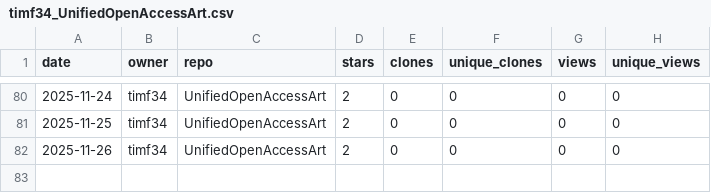
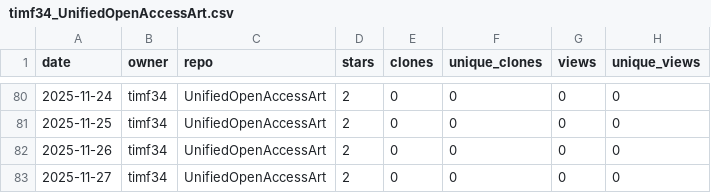
Before and after one commit to timf34/github-engagement-stats, a CSV file: data/timf34_UnifiedOpenAccessArt.csv, drawn as a sheet; only a part is shown, gaps mark what is left out.

```diff
--- a/data/timf34_UnifiedOpenAccessArt.csv
+++ b/data/timf34_UnifiedOpenAccessArt.csv
@@ -82 +82,2 @@ date,owner,repo,stars,clones,unique_clones,views,unique_views
 2025-11-26,timf34,UnifiedOpenAccessArt,2,0,0,0,0
+2025-11-27,timf34,UnifiedOpenAccessArt,2,0,0,0,0
```
Also changed, not shown: data/timf34_ChatGPT-History-Search.csv, data/timf34_HackIrelandLeaderboard.csv, 14 other files.
